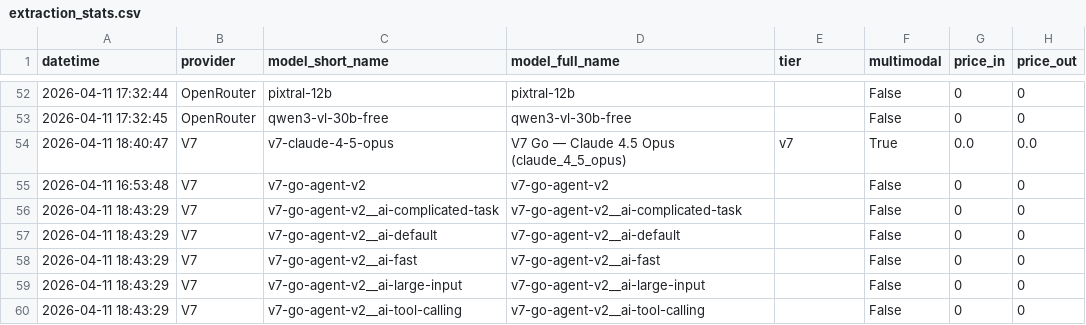
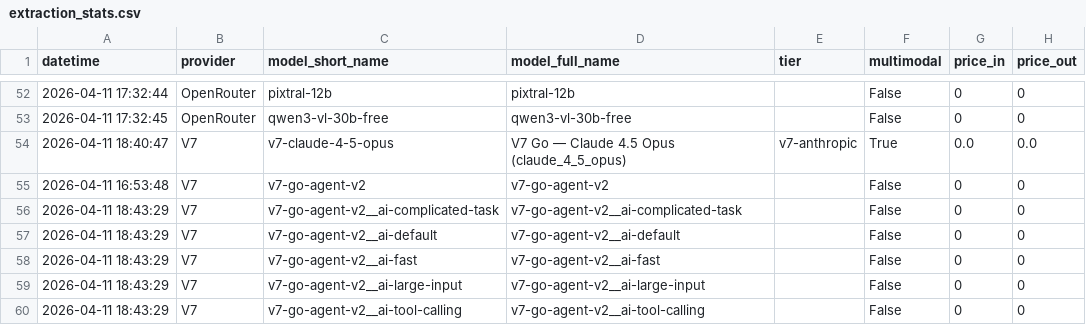
Before and after one commit to neomatrix369/playgroup_202602_docextract, a CSV file: data/extraction_stats.csv, drawn as a sheet; only a part is shown, gaps mark what is left out; the diff names each change by its address in the sheet, - before the commit and + after, or states it on an @@ line.

Commit message:
chore: V7 registry tiers/modalities, README scored-run note, refresh artifacts
- config_models_v7: document tier families (v7-anthropic/google/openai/managed);
  use text+image modalities; split flat v7 tier into provider-specific tiers;
  bump ctx where adjusted
- README Key Findings: correct glob to data/*_dev_extracted__*.tsv and explain
  40 OpenRouter scored runs (33 prefixed + 7 legacy filenames)
- playground + which-models-extracted-playground.html: regenerate for updated meta
- extraction_stats.csv: sync with latest runs

```diff
--- a/data/extraction_stats.csv
+++ b/data/extraction_stats.csv
-E54 (tier): v7
+E54 (tier): v7-anthropic
```
Also changed, not shown: 4 other files.
